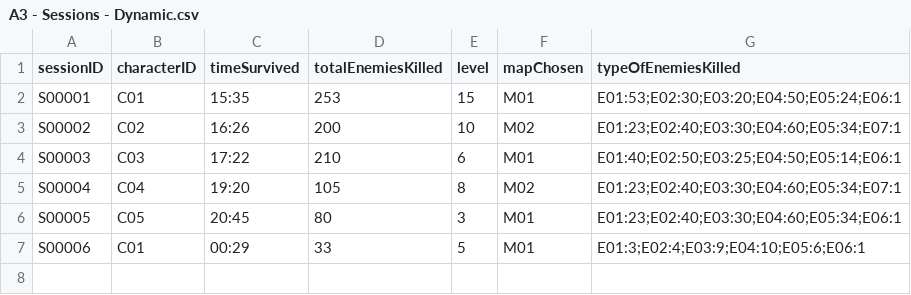
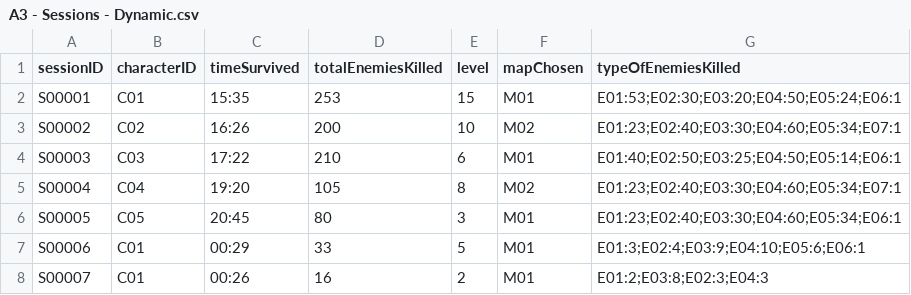
Before and after one commit to Tako27/ScriptingSystemA3, a CSV file: Assets/Data/A3 - Sessions - Dynamic.csv, drawn as a sheet.

Commit message:
Update A3 - Sessions - Dynamic.csv

```diff
--- a/Assets/Data/A3 - Sessions - Dynamic.csv
+++ b/Assets/Data/A3 - Sessions - Dynamic.csv
@@ -7 +7,2 @@ S00005,C05,20:45,80,3,M01,E01:23;E02:40;E03:30;E04:60;E05:34;E06:1
 S00006,C01,00:29,33,5,M01,E01:3;E02:4;E03:9;E04:10;E05:6;E06:1
+S00007,C01,00:26,16,2,M01,E01:2;E03:8;E02:3;E04:3
```
